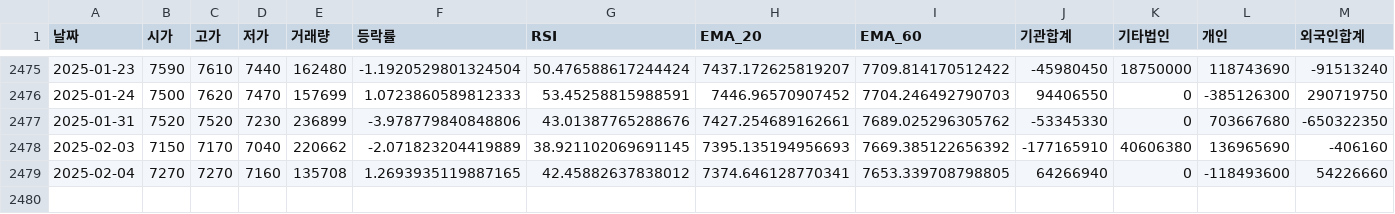
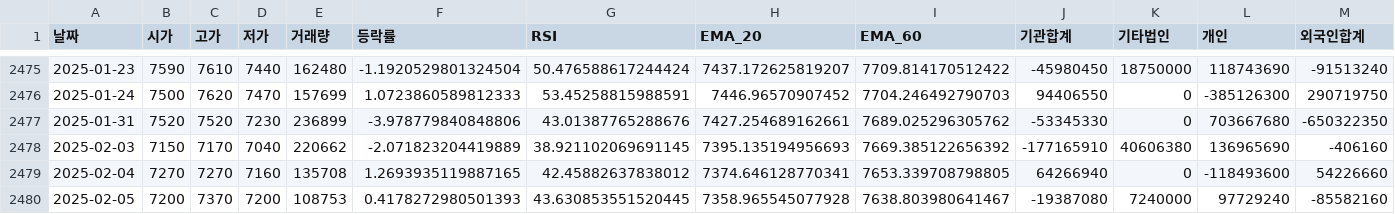
Before and after one commit to Lee-HoJin/DeepLearning_Practice, a CSV file: stock/stocks/서울반도체.csv, drawn as a sheet; only a part is shown, gaps mark what is left out; rows hold the shown columns only; the diff names each change by its address in the sheet, - before the commit and + after, or states it on an @@ line.

```diff
--- a/stock/stocks/서울반도체.csv
+++ b/stock/stocks/서울반도체.csv
+row 2480: 2025-02-05 | 7200 | 7370 | 7200 | 108753 | 0.4178272980501393 | 43.630853551520445 | 7358.965545077928 | 7638.803980641467 | -19387080 | 7240000 | 97729240 | -85582160
```
Also changed, not shown: stock/stocks/NAVER.csv, 14 other files.
